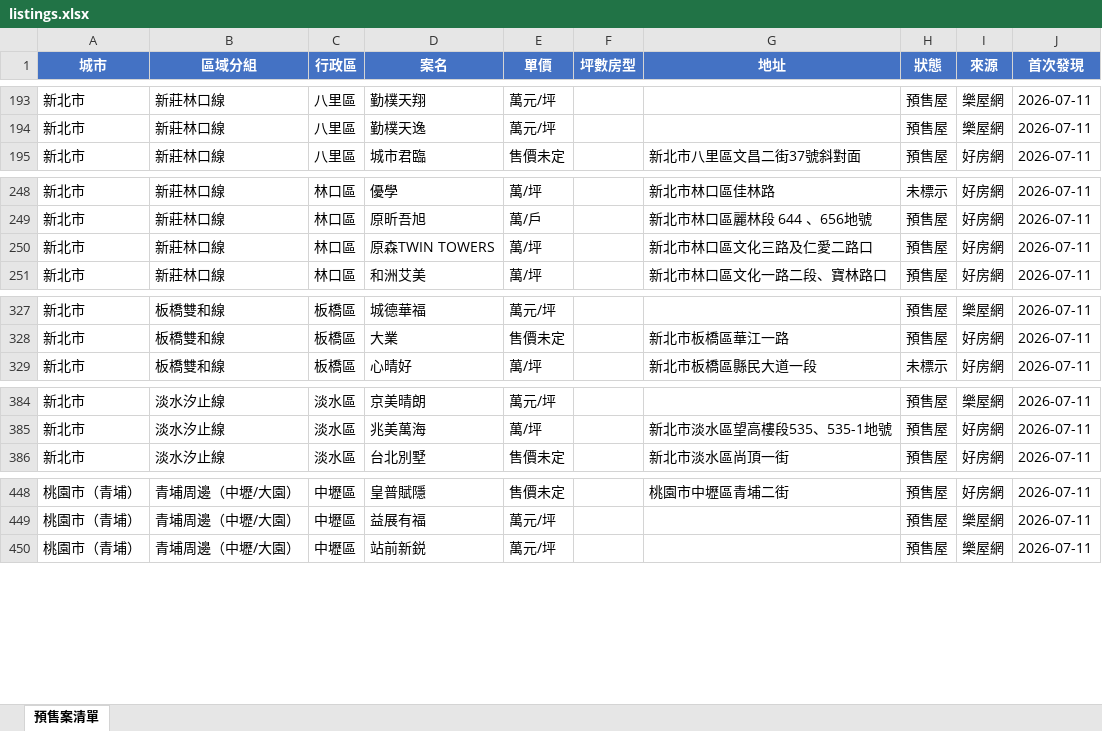
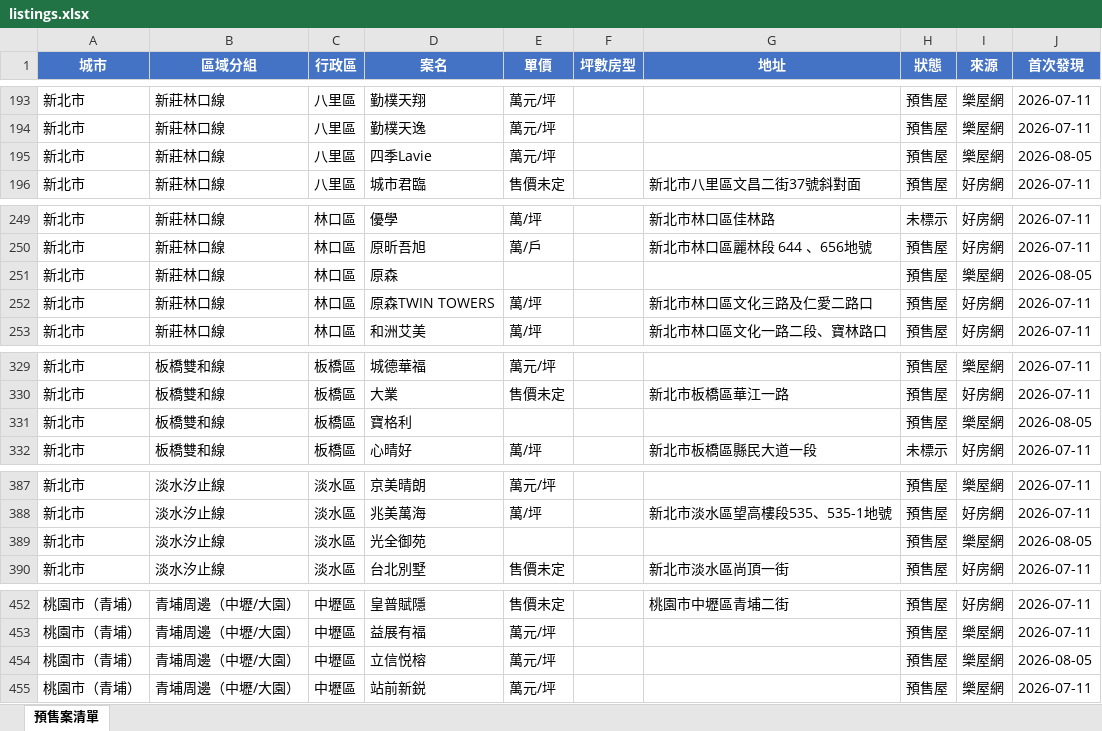
Before and after one commit to Hsiaoann/presale-tracker, an Excel workbook: listings.xlsx, sheet 預售案清單, drawn as a sheet; only a part is shown, gaps mark what is left out; values as stored, in another font and other column widths than the file's, no borders; the diff covers the shown part only; the diff names each change by its address in the sheet, - before the commit and + after, or states it on an @@ line.

Commit message:
update listings

```diff
--- a/listings.xlsx (sheet 預售案清單)
+++ b/listings.xlsx (sheet 預售案清單)
+row 195: 新北市 | 新莊林口線 | 八里區 | 四季Lavie | 萬元/坪 |  |  | 預售屋 | 樂屋網 | 2026-08-05
+row 251: 新北市 | 新莊林口線 | 林口區 | 原森 |  |  |  | 預售屋 | 樂屋網 | 2026-08-05
+row 331: 新北市 | 板橋雙和線 | 板橋區 | 寶格利 |  |  |  | 預售屋 | 樂屋網 | 2026-08-05
+row 389: 新北市 | 淡水汐止線 | 淡水區 | 光全御苑 |  |  |  | 預售屋 | 樂屋網 | 2026-08-05
+row 454: 桃園市（青埔） | 青埔周邊（中壢/大園） | 中壢區 | 立信悦榕 | 萬元/坪 |  |  | 預售屋 | 樂屋網 | 2026-08-05
```
Also changed, not shown: 1 edited cell elsewhere in this sheet, 1 other file.
